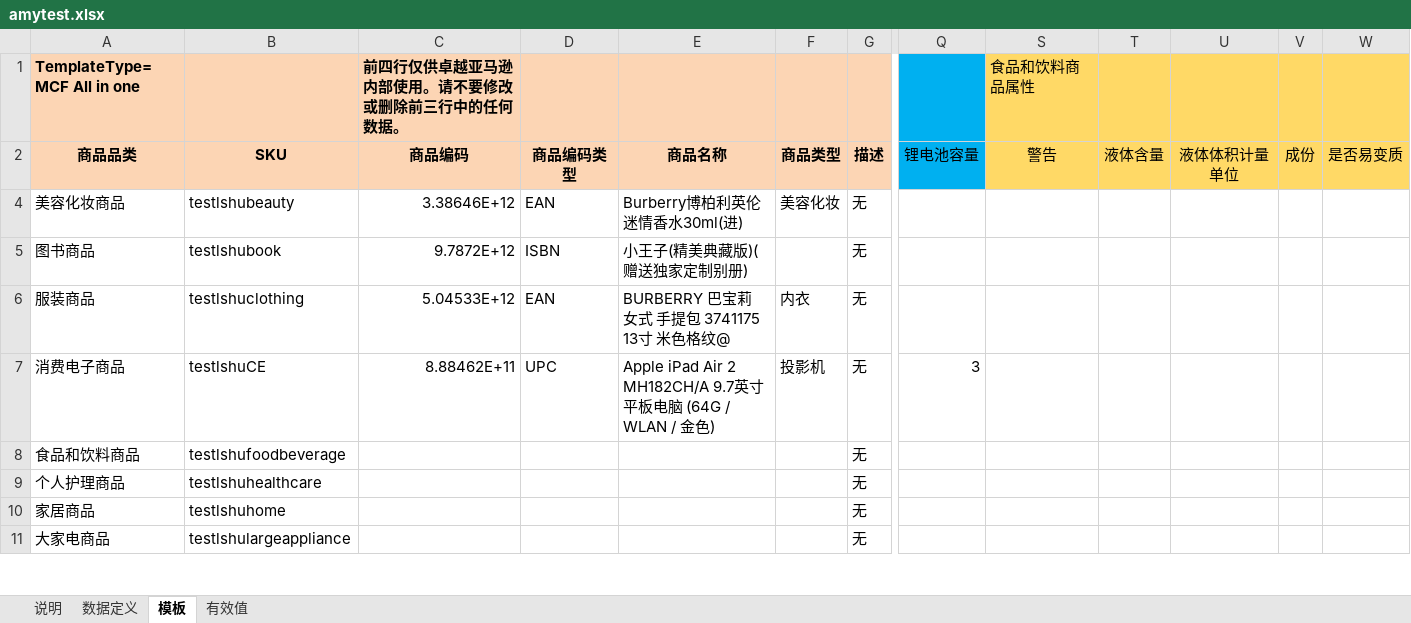
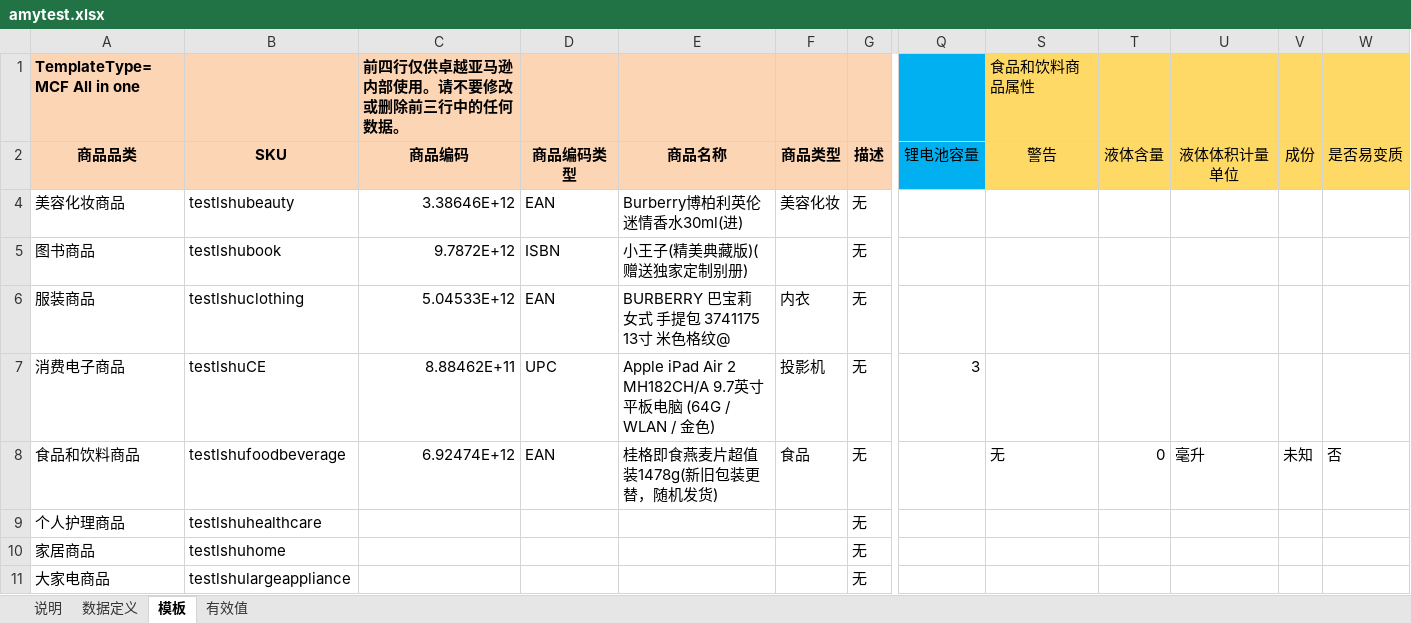
Before and after one commit to tuantuanls/test, an Excel workbook: amytest.xlsx, sheet 模板, drawn as a sheet; only a part is shown, gaps mark what is left out; values as stored, in another font and other column widths than the file's, no borders; conditional formats not drawn; the diff names each change by its address in the sheet, - before the commit and + after, or states it on an @@ line.

Commit message:
food and beverage

```diff
--- a/amytest.xlsx (sheet 模板)
+++ b/amytest.xlsx (sheet 模板)
-C8: (empty)
+C8: 6.92474E+12
-D8: (empty)
+D8: EAN
-E8: (empty)
+E8: 桂格即食燕麦片超值装1478g(新旧包装更替，随机发货)
-F8: (empty)
+F8: 食品
-S8 (食品和饮料商品属性): (empty)
+S8 (食品和饮料商品属性): 无
-T8: (empty)
+T8: 0
-U8: (empty)
+U8: 毫升
-V8: (empty)
+V8: 未知
-W8: (empty)
+W8: 否
```
